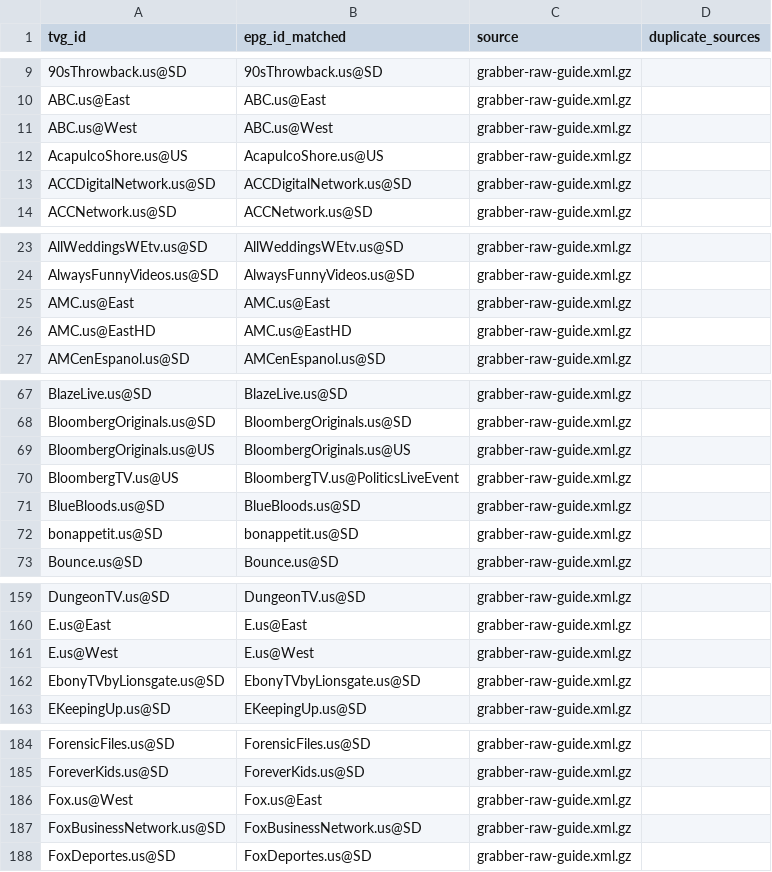
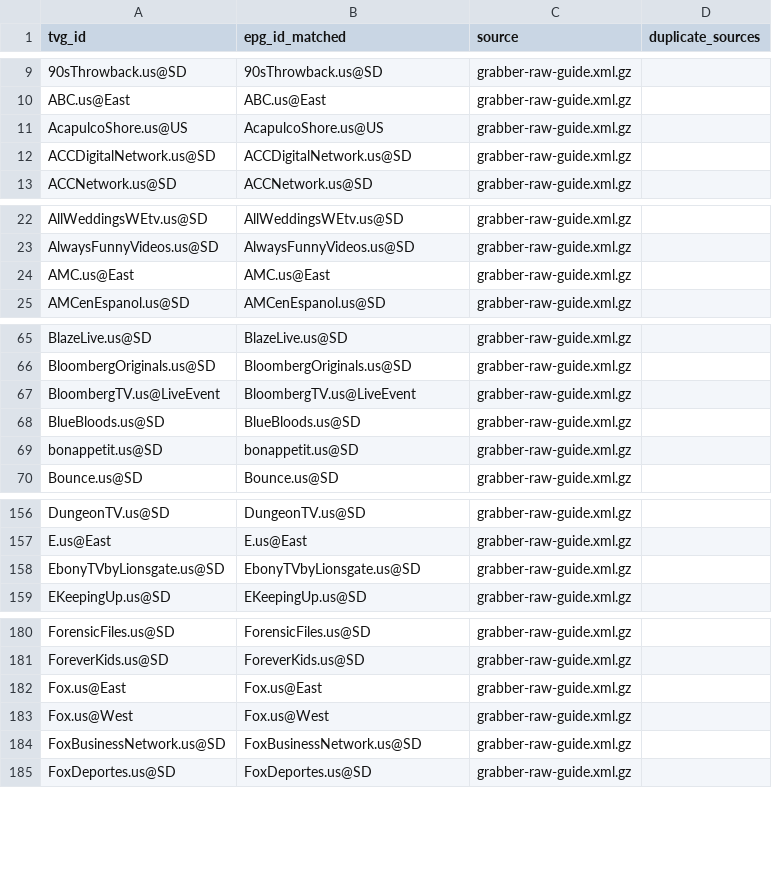
Before and after one commit to umarjamilpc/EPG-LIST-GEN, a CSV file: epgs/US/reports/grabber-matched.csv, drawn as a sheet; only a part is shown, gaps mark what is left out; the diff covers the shown part only.

```diff
--- a/epgs/US/reports/grabber-matched.csv
+++ b/epgs/US/reports/grabber-matched.csv
@@ -10,3 +10,2 @@ tvg_id,epg_id_matched,source,duplicate_sources
 ABC.us@East,ABC.us@East,grabber-raw-guide.xml.gz,
-ABC.us@West,ABC.us@West,grabber-raw-guide.xml.gz,
 AcapulcoShore.us@US,AcapulcoShore.us@US,grabber-raw-guide.xml.gz,
@@ -25,3 +24,2 @@ AlwaysFunnyVideos.us@SD,AlwaysFunnyVideos.us@SD,grabber-raw-guide.xml.gz,
 AMC.us@East,AMC.us@East,grabber-raw-guide.xml.gz,
-AMC.us@EastHD,AMC.us@EastHD,grabber-raw-guide.xml.gz,
 AMCenEspanol.us@SD,AMCenEspanol.us@SD,grabber-raw-guide.xml.gz,
@@ -68,4 +66,3 @@ BlazeLive.us@SD,BlazeLive.us@SD,grabber-raw-guide.xml.gz,
 BloombergOriginals.us@SD,BloombergOriginals.us@SD,grabber-raw-guide.xml.gz,
-BloombergOriginals.us@US,BloombergOriginals.us@US,grabber-raw-guide.xml.gz,
-BloombergTV.us@US,BloombergTV.us@PoliticsLiveEvent,grabber-raw-guide.xml.gz,
+BloombergTV.us@LiveEvent,BloombergTV.us@LiveEvent,grabber-raw-guide.xml.gz,
 BlueBloods.us@SD,BlueBloods.us@SD,grabber-raw-guide.xml.gz,
@@ -160,3 +157,2 @@ DungeonTV.us@SD,DungeonTV.us@SD,grabber-raw-guide.xml.gz,
 E.us@East,E.us@East,grabber-raw-guide.xml.gz,
-E.us@West,E.us@West,grabber-raw-guide.xml.gz,
 EbonyTVbyLionsgate.us@SD,EbonyTVbyLionsgate.us@SD,grabber-raw-guide.xml.gz,
@@ -185,3 +181,4 @@ ForensicFiles.us@SD,ForensicFiles.us@SD,grabber-raw-guide.xml.gz,
 ForeverKids.us@SD,ForeverKids.us@SD,grabber-raw-guide.xml.gz,
-Fox.us@West,Fox.us@East,grabber-raw-guide.xml.gz,
+Fox.us@East,Fox.us@East,grabber-raw-guide.xml.gz,
+Fox.us@West,Fox.us@West,grabber-raw-guide.xml.gz,
 FoxBusinessNetwork.us@SD,FoxBusinessNetwork.us@SD,grabber-raw-guide.xml.gz,
```
Also changed, not shown: 3 added rows, 1 removed row and 3 edited cells elsewhere in this file, epgs/US/reports/merge-matched.csv, epgs/US/reports/urls-matched.csv, 12 other files.
